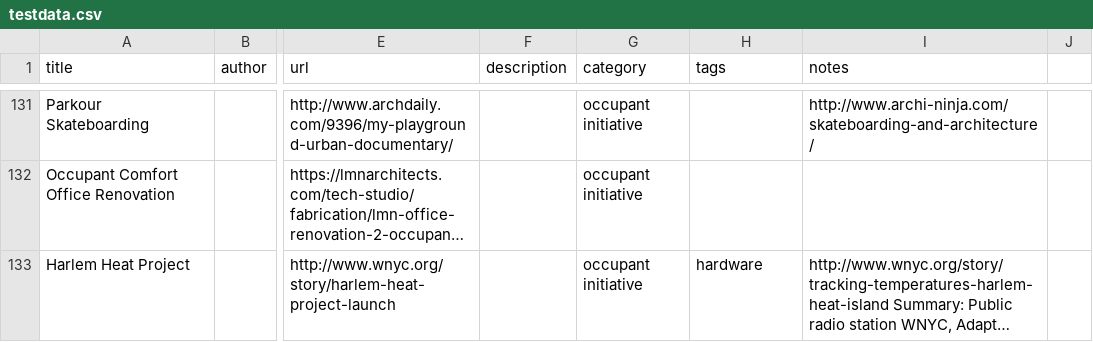
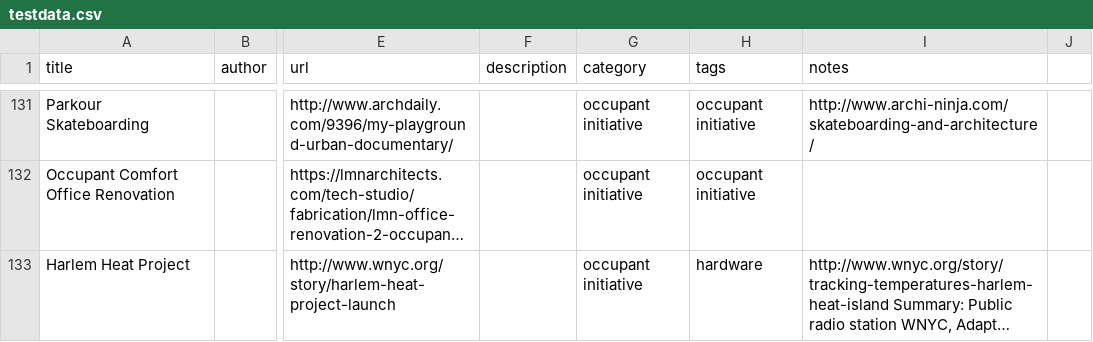
Before and after one commit to holistudio/project-neuron, a CSV file: assets/testdata.csv, drawn as a sheet; only a part is shown, gaps mark what is left out; long unchanged cells end in …; the diff covers the shown part only; the diff names each change by its address in the sheet, - before the commit and + after, or states it on an @@ line.

```diff
--- a/assets/testdata.csv
+++ b/assets/testdata.csv
-H131:H132 (tags): (empty)
+H131:H132 (tags): occupant initiative
```
Also changed, not shown: 21 edited cells elsewhere in this file.
